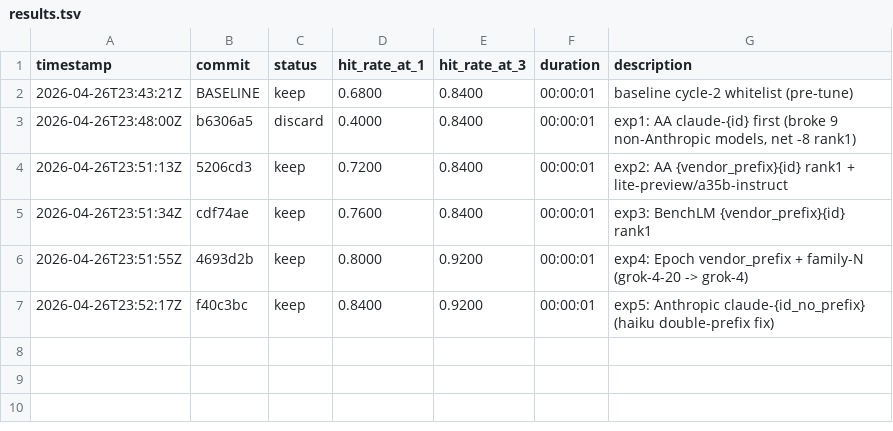
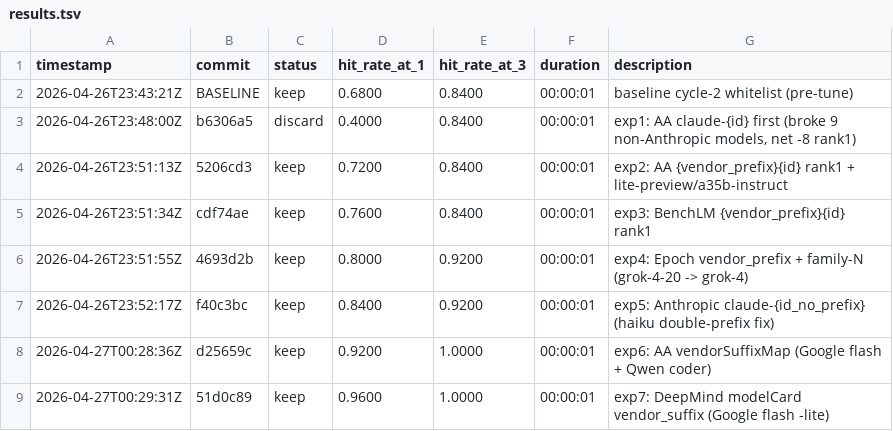
Before and after one commit to sungurerdim/aicodermap, a TSV file: auto/results.tsv, drawn as a sheet.

Commit message:
agent.md+results: document {vendor_suffix} + vendorSuffixMap (ds-tune phase 2: 0.84 -> 0.96 hit_rate_at_1, h3 -> 1.00)
Coverage status table added — confirms mechanism is general (any provider key
works), and audit-driven content covers all families with derivable slug
quirks: Anthropic prefix, Google flash suffix (AA + modelCard), Qwen coder
MoE suffix, xAI Epoch family-N. Mistral/Meta opted out (descriptive kebab
slugs require WebSearch — out of slug-tune scope by design).

```diff
--- a/auto/results.tsv
+++ b/auto/results.tsv
@@ -7 +7,3 @@ timestamp	commit	status	hit_rate_at_1	hit_rate_at_3	duration	description
 2026-04-26T23:52:17Z	f40c3bc	keep	0.8400	0.9200	00:00:01	exp5: Anthropic claude-{id_no_prefix} (haiku double-prefix fix)
+2026-04-27T00:28:36Z	d25659c	keep	0.9200	1.0000	00:00:01	exp6: AA vendorSuffixMap (Google flash + Qwen coder)
+2026-04-27T00:29:31Z	51d0c89	keep	0.9600	1.0000	00:00:01	exp7: DeepMind modelCard vendor_suffix (Google flash -lite)
```
Also changed, not shown: 1 other file.
